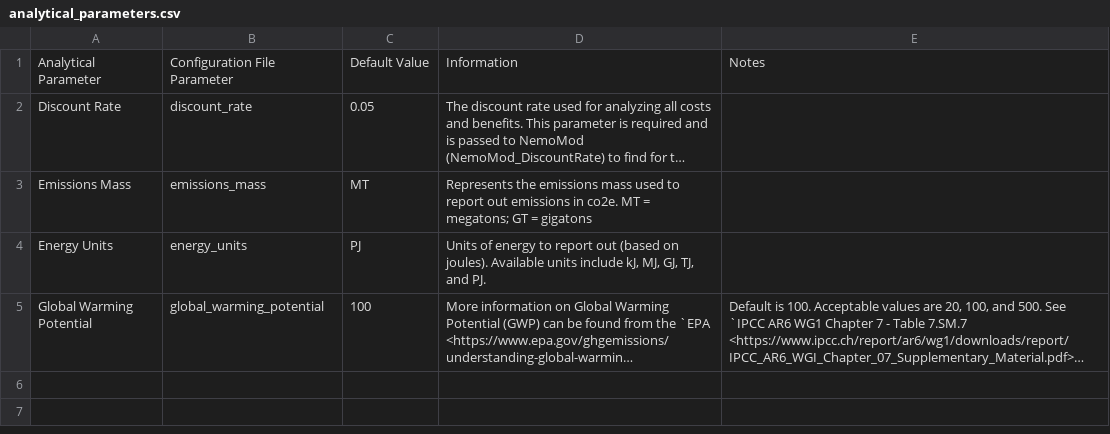
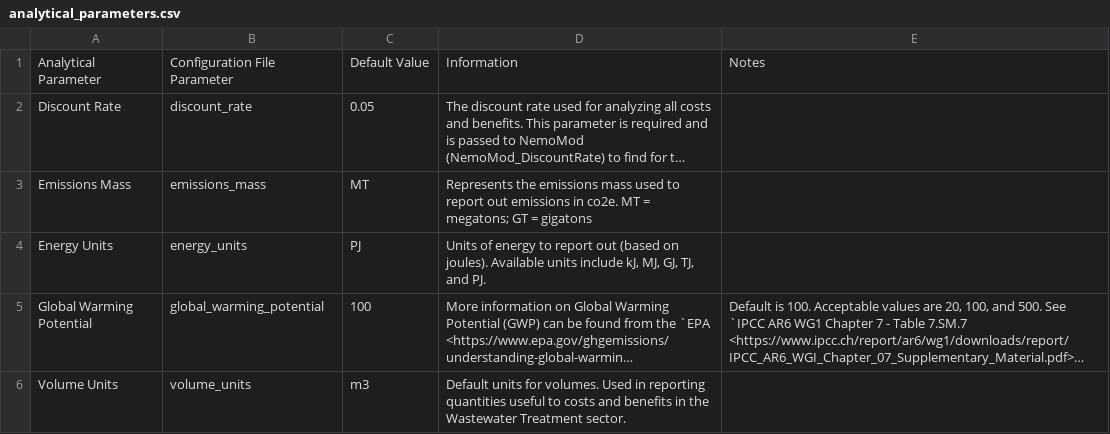
Before and after one commit to jarojasag/lac_decarbonization, a CSV file: docs/source/csvs/analytical_parameters.csv, drawn as a sheet; long unchanged cells end in …; the diff names each change by its address in the sheet, - before the commit and + after, or states it on an @@ line.

```diff
--- a/docs/source/csvs/analytical_parameters.csv
+++ b/docs/source/csvs/analytical_parameters.csv
+row 6: Volume Units | volume_units | m3 | Default units for volumes. Used in reporting quantities useful to costs and benefits in the Wastewater Treatment sector.
```
Also changed, not shown: docs/source/csvs/attribute_cat_liquid_waste.csv, docs/source/csvs/attribute_subsector.csv, 28 other files.
